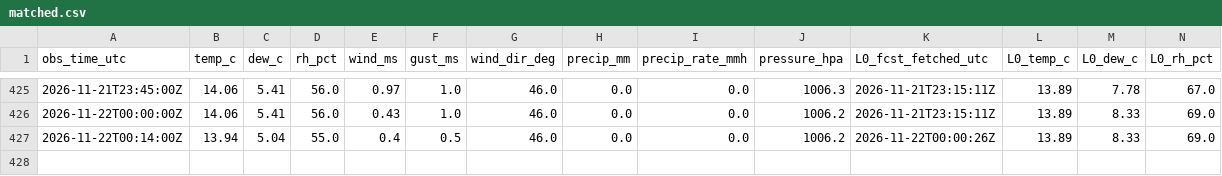
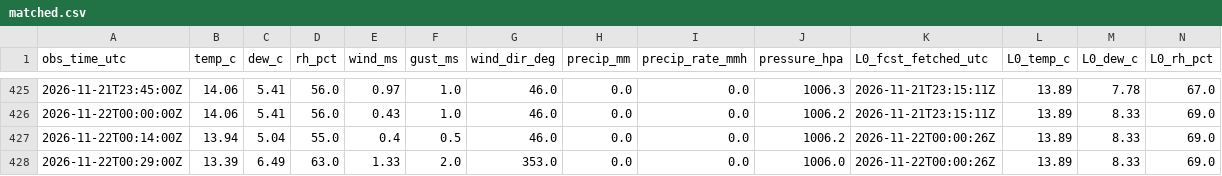
Before and after one commit to cole581/ButtonwillowWeather, a CSV file: data/matched.csv, drawn as a sheet; only a part is shown, gaps mark what is left out; rows hold the shown columns only; the diff names each change by its address in the sheet, - before the commit and + after, or states it on an @@ line.

```diff
--- a/data/matched.csv
+++ b/data/matched.csv
+row 428: 2026-11-22T00:29:00Z | 13.39 | 6.49 | 63.0 | 1.33 | 2.0 | 353.0 | 0.0 | 0.0 | 1006.0 | 2026-11-22T00:00:26Z | 13.89 | 8.33 | 69.0
```
Also changed, not shown: data/forecast_errors.csv, data/observations.csv, 3 other files.
